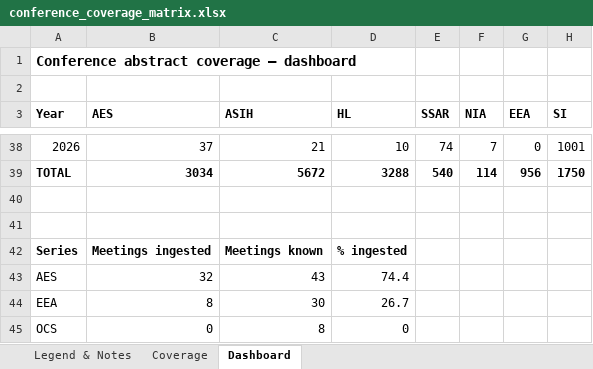
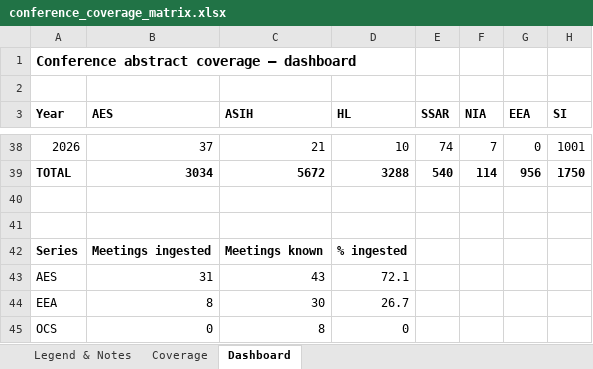
Before and after one commit to SimonDedman/elasmo_analyses, an Excel workbook: database/conference_coverage_matrix.xlsx, sheet Dashboard, drawn as a sheet; only a part is shown, gaps mark what is left out; values as stored, in another font and other column widths than the file's, no borders; charts and pictures not drawn; the diff names each change by its address in the sheet, - before the commit and + after, or states it on an @@ line.

```diff
--- a/database/conference_coverage_matrix.xlsx (sheet Dashboard)
+++ b/database/conference_coverage_matrix.xlsx (sheet Dashboard)
-B43 (AES): 32
+B43 (AES): 31
-D43 (HL): 74.4
+D43 (HL): 72.1
```
Also changed, not shown: sheet Coverage, outputs/conference_coverage_matrix.xlsx, 1 other file.
